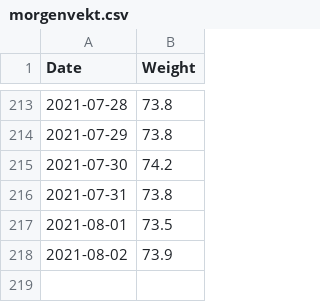
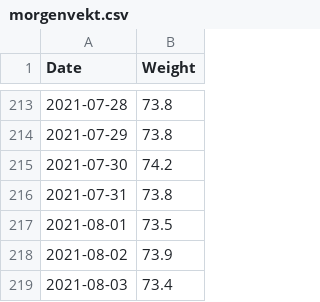
Before and after one commit to Olarm/Treningsdagbok, a CSV file: morgenvekt.csv, drawn as a sheet; only a part is shown, gaps mark what is left out.

Commit message:
morgenvekt

```diff
--- a/morgenvekt.csv
+++ b/morgenvekt.csv
@@ -218 +218,2 @@ Date,Weight
 2021-08-02,73.9
+2021-08-03,73.4
```
